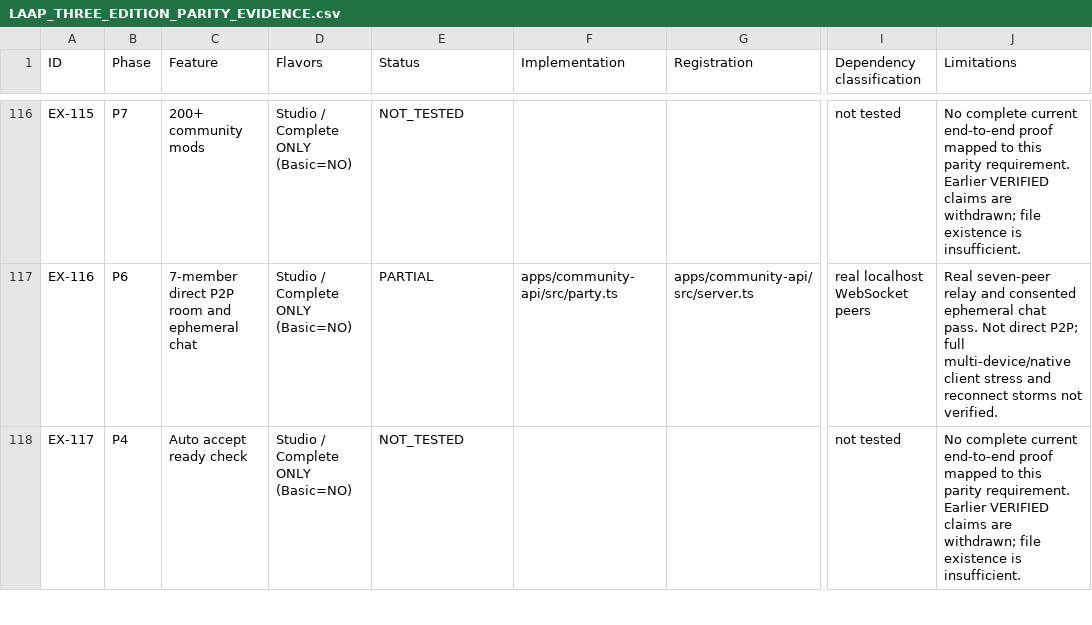
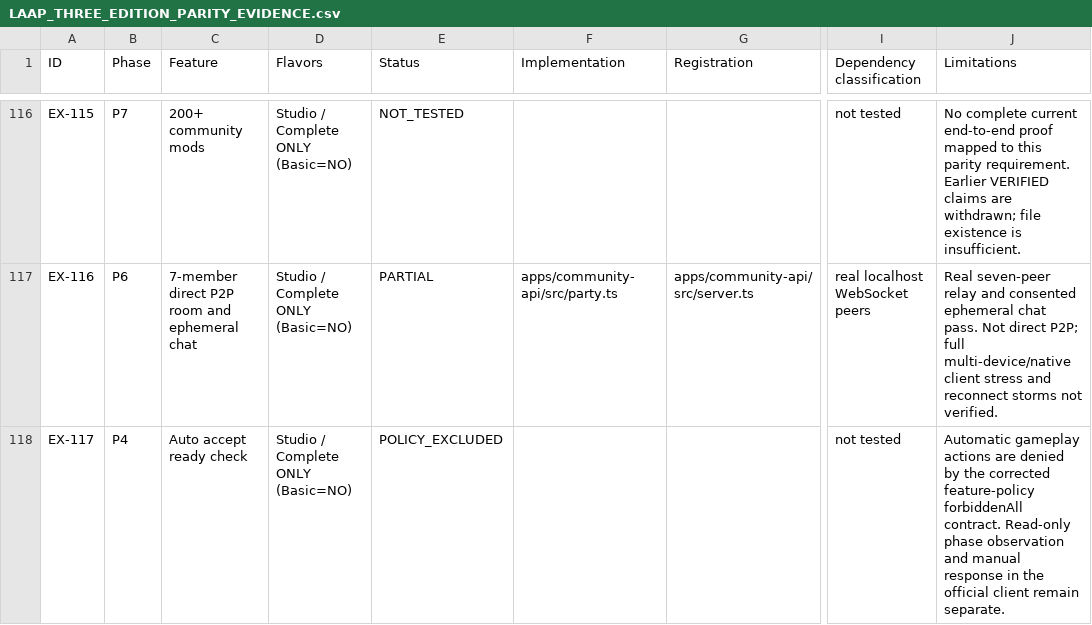
Before and after one commit to Kingof3O/laap, a CSV file: docs/LAAP_THREE_EDITION_PARITY_EVIDENCE.csv, drawn as a sheet; only a part is shown, gaps mark what is left out; the diff covers the shown part only; the diff names each change by its address in the sheet, - before the commit and + after, or states it on an @@ line.

```diff
--- a/docs/LAAP_THREE_EDITION_PARITY_EVIDENCE.csv
+++ b/docs/LAAP_THREE_EDITION_PARITY_EVIDENCE.csv
-E118 (Status): NOT_TESTED
+E118 (Status): POLICY_EXCLUDED
-J118 (Limitations): No complete current end-to-end proof mapped to this parity requirement. Earlier VERIFIED claims are withdrawn; file existence is insufficient.
+J118 (Limitations): Automatic gameplay actions are denied by the corrected feature-policy forbiddenAll contract. Read-only phase observation and manual response in the official client remain separate.
```
Also changed, not shown: 4 edited cells elsewhere in this file, docs/implementation-tracking/FEATURE-STATUS.csv, 16 other files.
